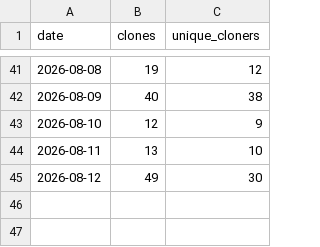
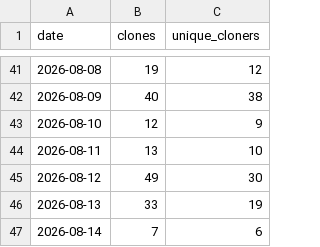
Before and after one commit to Juniper/jvd, a CSV file: traffic/clones-history.csv, drawn as a sheet; only a part is shown, gaps mark what is left out; the diff names each change by its address in the sheet, - before the commit and + after, or states it on an @@ line.

```diff
--- a/traffic/clones-history.csv
+++ b/traffic/clones-history.csv
+row 46: 2026-08-13 | 33 | 19
+row 47: 2026-08-14 | 7 | 6
```
Also changed, not shown: traffic/views-history.csv, 6 other files.
